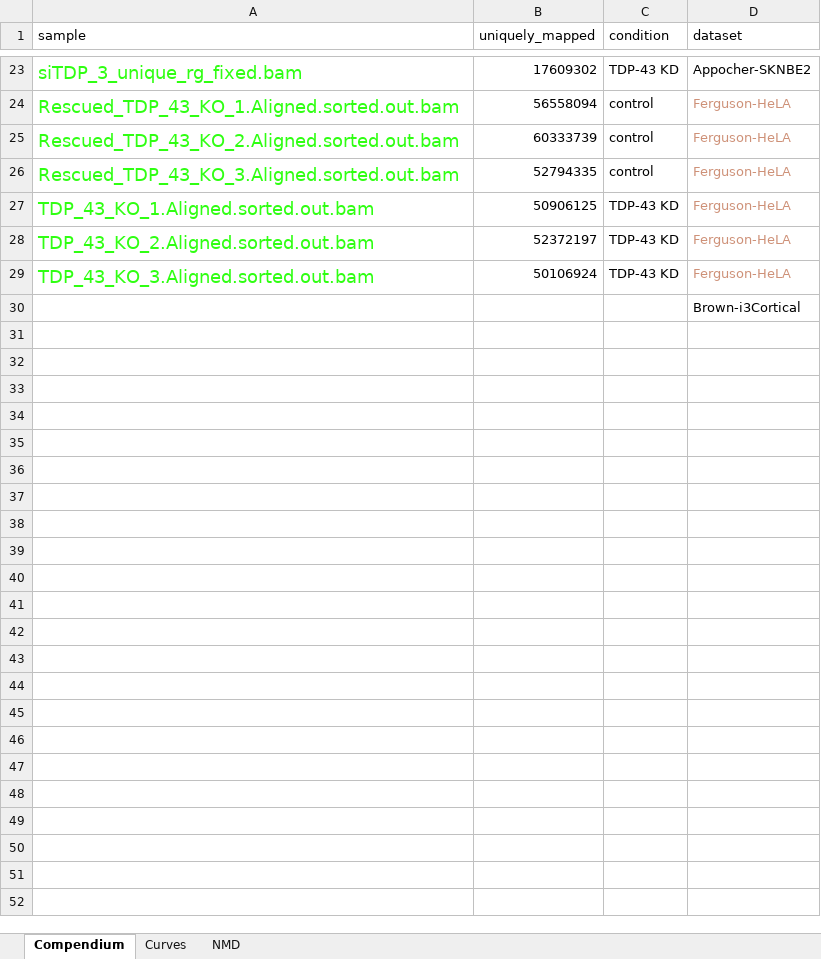
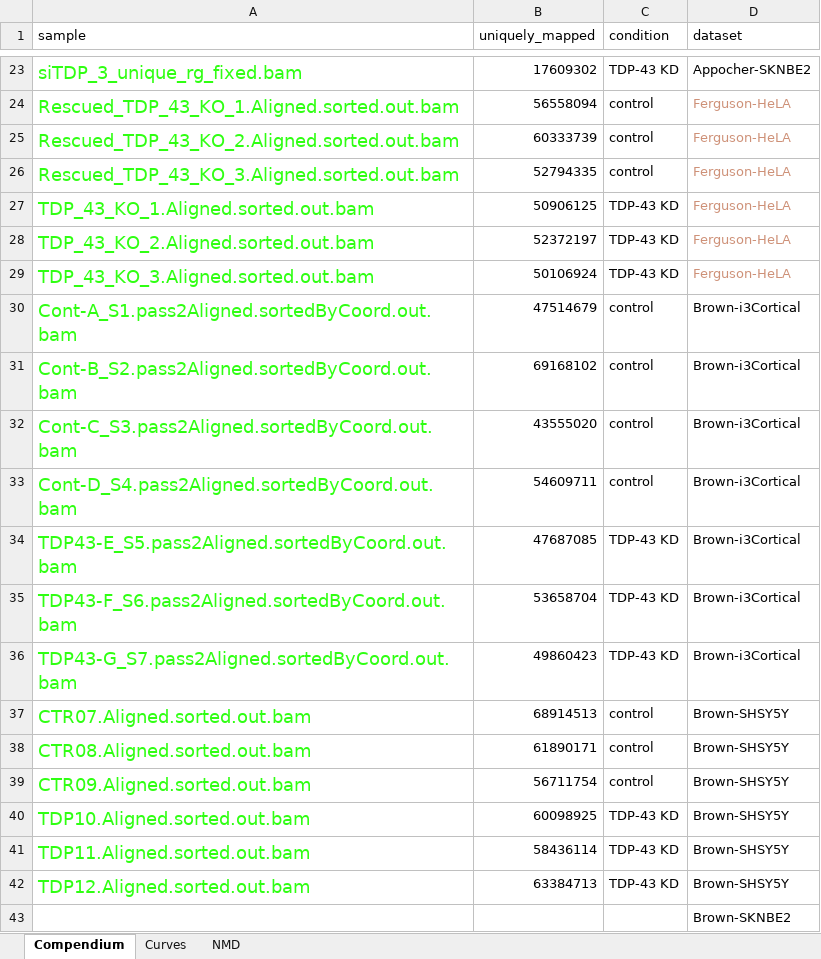
Before and after one commit to frattalab/cryptic_biology, an Excel workbook: data/compendium_library_depth.xlsx, sheet Compendium, drawn as a sheet; only a part is shown, gaps mark what is left out; values as stored, in another font and other column widths than the file's, no borders; addresses are those after the commit; the diff names each change by its address in the sheet, - before the commit and + after, or states it on an @@ line.

```diff
--- a/data/compendium_library_depth.xlsx (sheet Compendium)
+++ b/data/compendium_library_depth.xlsx (sheet Compendium)
+row 30: Cont-A_S1.pass2Aligned.sortedByCoord.out.bam | 47514679 | control | Brown-i3Cortical
+row 31: Cont-B_S2.pass2Aligned.sortedByCoord.out.bam | 69168102 | control | Brown-i3Cortical
+row 32: Cont-C_S3.pass2Aligned.sortedByCoord.out.bam | 43555020 | control | Brown-i3Cortical
+row 33: Cont-D_S4.pass2Aligned.sortedByCoord.out.bam | 54609711 | control | Brown-i3Cortical
+row 34: TDP43-E_S5.pass2Aligned.sortedByCoord.out.bam | 47687085 | TDP-43 KD | Brown-i3Cortical
+row 35: TDP43-F_S6.pass2Aligned.sortedByCoord.out.bam | 53658704 | TDP-43 KD | Brown-i3Cortical
+row 36: TDP43-G_S7.pass2Aligned.sortedByCoord.out.bam | 49860423 | TDP-43 KD | Brown-i3Cortical
+row 37: CTR07.Aligned.sorted.out.bam | 68914513 | control | Brown-SHSY5Y
+row 38: CTR08.Aligned.sorted.out.bam | 61890171 | control | Brown-SHSY5Y
+row 39: CTR09.Aligned.sorted.out.bam | 56711754 | control | Brown-SHSY5Y
+row 40: TDP10.Aligned.sorted.out.bam | 60098925 | TDP-43 KD | Brown-SHSY5Y
+row 41: TDP11.Aligned.sorted.out.bam | 58436114 | TDP-43 KD | Brown-SHSY5Y
+row 42: TDP12.Aligned.sorted.out.bam | 63384713 | TDP-43 KD | Brown-SHSY5Y
-D43 (dataset): Brown-i3Cortical
+D43 (dataset): Brown-SKNBE2
```
Also changed, not shown: 2 other files.
